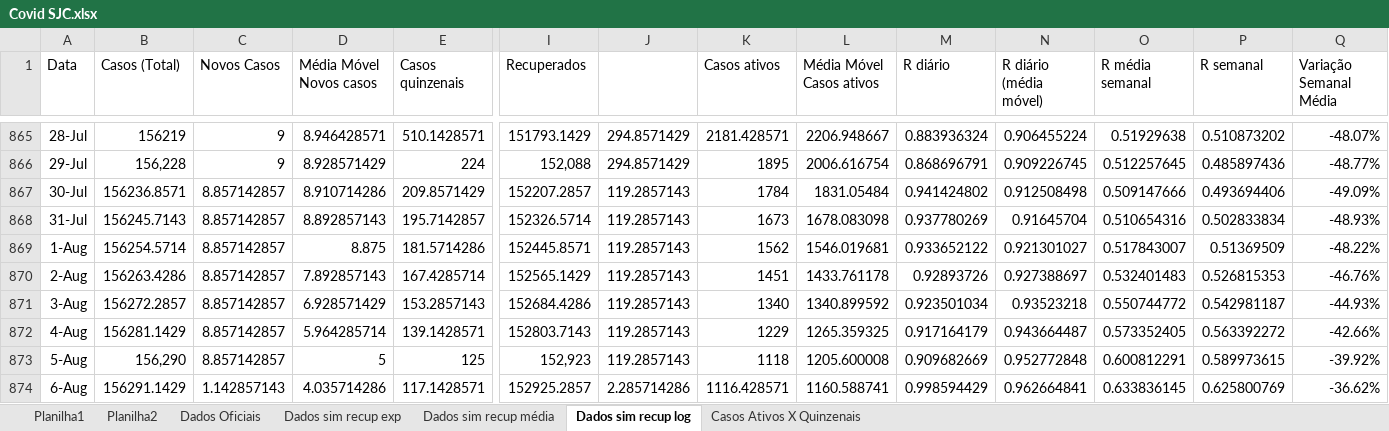
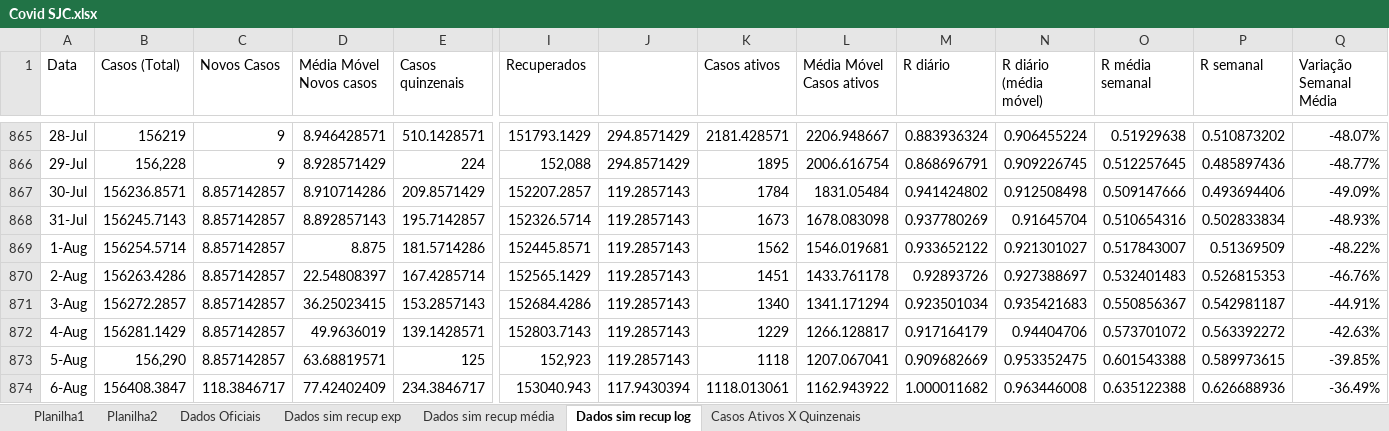
Before and after one commit to celsorosajr/Covid-SJC, an Excel workbook: Covid SJC.xlsx, sheet Dados sim recup log, drawn as a sheet; only a part is shown, gaps mark what is left out; values as stored, in another font and other column widths than the file's, no borders; charts and pictures not drawn; the diff covers the shown part only; the diff names each change by its address in the sheet, - before the commit and + after, or states it on an @@ line.

Commit message:
Update 2022-08-26 18:31

```diff
--- a/Covid SJC.xlsx (sheet Dados sim recup log)
+++ b/Covid SJC.xlsx (sheet Dados sim recup log)
-D870 (Média Móvel Novos casos): 7.892857143
+D870 (Média Móvel Novos casos): 22.54808397
-D871 (Média Móvel Novos casos): 6.928571429
+D871 (Média Móvel Novos casos): 36.25023415
-L871 (Média Móvel Casos ativos): 1340.899592
+L871 (Média Móvel Casos ativos): 1341.171294
-N871 (R diário (média móvel)): 0.93523218
+N871 (R diário (média móvel)): 0.935421683
-O871 (R média semanal): 0.550744772
+O871 (R média semanal): 0.550856367
-Q871 (Variação Semanal Média): -44.93%
+Q871 (Variação Semanal Média): -44.91%
-D872 (Média Móvel Novos casos): 5.964285714
+D872 (Média Móvel Novos casos): 49.9636019
-L872 (Média Móvel Casos ativos): 1265.359325
+L872 (Média Móvel Casos ativos): 1266.128817
-N872 (R diário (média móvel)): 0.943664487
+N872 (R diário (média móvel)): 0.94404706
-O872 (R média semanal): 0.573352405
+O872 (R média semanal): 0.573701072
-Q872 (Variação Semanal Média): -42.66%
+Q872 (Variação Semanal Média): -42.63%
-D873 (Média Móvel Novos casos): 5
+D873 (Média Móvel Novos casos): 63.68819571
-L873 (Média Móvel Casos ativos): 1205.600008
+L873 (Média Móvel Casos ativos): 1207.067041
-N873 (R diário (média móvel)): 0.952772848
+N873 (R diário (média móvel)): 0.953352475
-O873 (R média semanal): 0.600812291
+O873 (R média semanal): 0.601543388
-Q873 (Variação Semanal Média): -39.92%
+Q873 (Variação Semanal Média): -39.85%
-B874 (Casos (Total)): 156291.1429
+B874 (Casos (Total)): 156408.3847
-C874 (Novos Casos): 1.142857143
+C874 (Novos Casos): 118.3846717
-D874 (Média Móvel Novos casos): 4.035714286
+D874 (Média Móvel Novos casos): 77.42402409
-E874 (Casos quinzenais): 117.1428571
+E874 (Casos quinzenais): 234.3846717
-I874 (Recuperados): 152925.2857
+I874 (Recuperados): 153040.943
-J874: 2.285714286
+J874: 117.9430394
-K874 (Casos ativos): 1116.428571
+K874 (Casos ativos): 1118.013061
-L874 (Média Móvel Casos ativos): 1160.588741
+L874 (Média Móvel Casos ativos): 1162.943922
-M874 (R diário): 0.998594429
+M874 (R diário): 1.000011682
-N874 (R diário (média móvel)): 0.962664841
+N874 (R diário (média móvel)): 0.963446008
-O874 (R média semanal): 0.633836145
+O874 (R média semanal): 0.635122388
-P874 (R semanal): 0.625800769
+P874 (R semanal): 0.626688936
-Q874 (Variação Semanal Média): -36.62%
+Q874 (Variação Semanal Média): -36.49%
```
Also changed, not shown: 7 added rows and 183 edited cells elsewhere in this sheet, charts or pictures.
